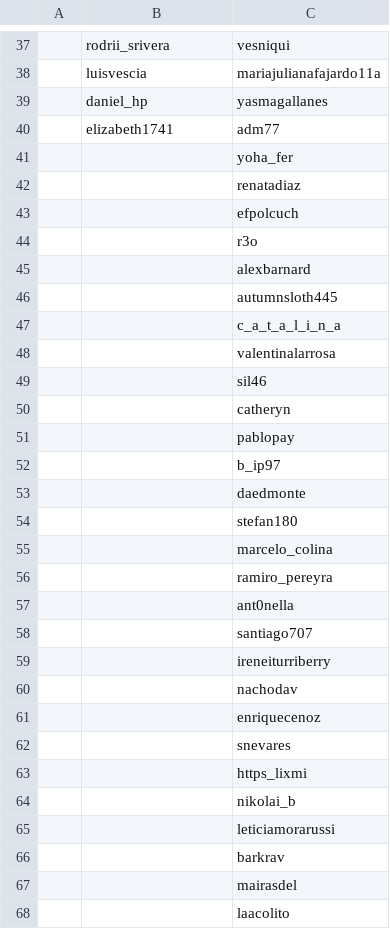
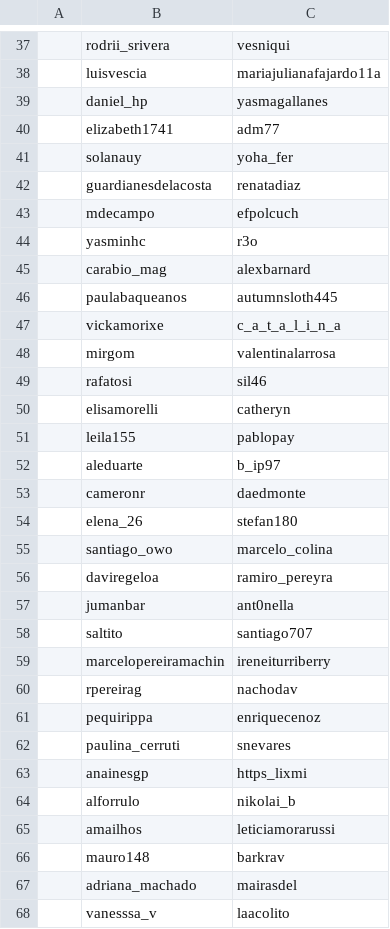
Before and after one commit to Rodrigo-Montiel/TesisNaturalistaUY, a CSV file: datos/Usuarios para encuestar.csv, drawn as a sheet; only a part is shown, gaps mark what is left out; the diff covers the shown part only; the diff names each change by its address in the sheet, - before the commit and + after, or states it on an @@ line.

```diff
--- a/datos/Usuarios para encuestar.csv
+++ b/datos/Usuarios para encuestar.csv
-B41: (empty)
+B41: solanauy
-B42: (empty)
+B42: guardianesdelacosta
-B43: (empty)
+B43: mdecampo
-B44: (empty)
+B44: yasminhc
-B45: (empty)
+B45: carabio_mag
-B46: (empty)
+B46: paulabaqueanos
-B47: (empty)
+B47: vickamorixe
-B48: (empty)
+B48: mirgom
-B49: (empty)
+B49: rafatosi
-B50: (empty)
+B50: elisamorelli
-B51: (empty)
+B51: leila155
-B52: (empty)
+B52: aleduarte
-B53: (empty)
+B53: cameronr
-B54: (empty)
+B54: elena_26
-B55: (empty)
+B55: santiago_owo
-B56: (empty)
+B56: daviregeloa
-B57: (empty)
+B57: jumanbar
-B58: (empty)
+B58: saltito
-B59: (empty)
+B59: marcelopereiramachin
-B60: (empty)
+B60: rpereirag
-B61: (empty)
+B61: pequirippa
-B62: (empty)
+B62: paulina_cerruti
-B63: (empty)
+B63: anainesgp
-B64: (empty)
+B64: alforrulo
-B65: (empty)
+B65: amailhos
-B66: (empty)
+B66: mauro148
-B67: (empty)
+B67: adriana_machado
-B68: (empty)
+B68: vanesssa_v
```
Also changed, not shown: 12 edited cells elsewhere in this file, datos/nueva_encuesta.csv, 3 other files.
